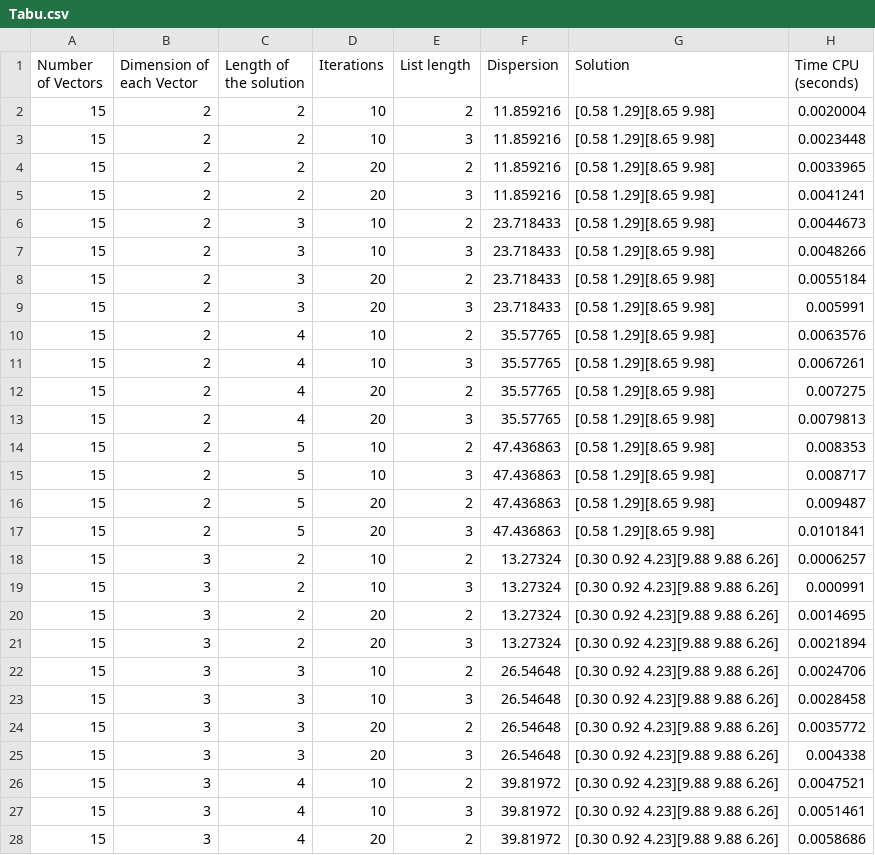
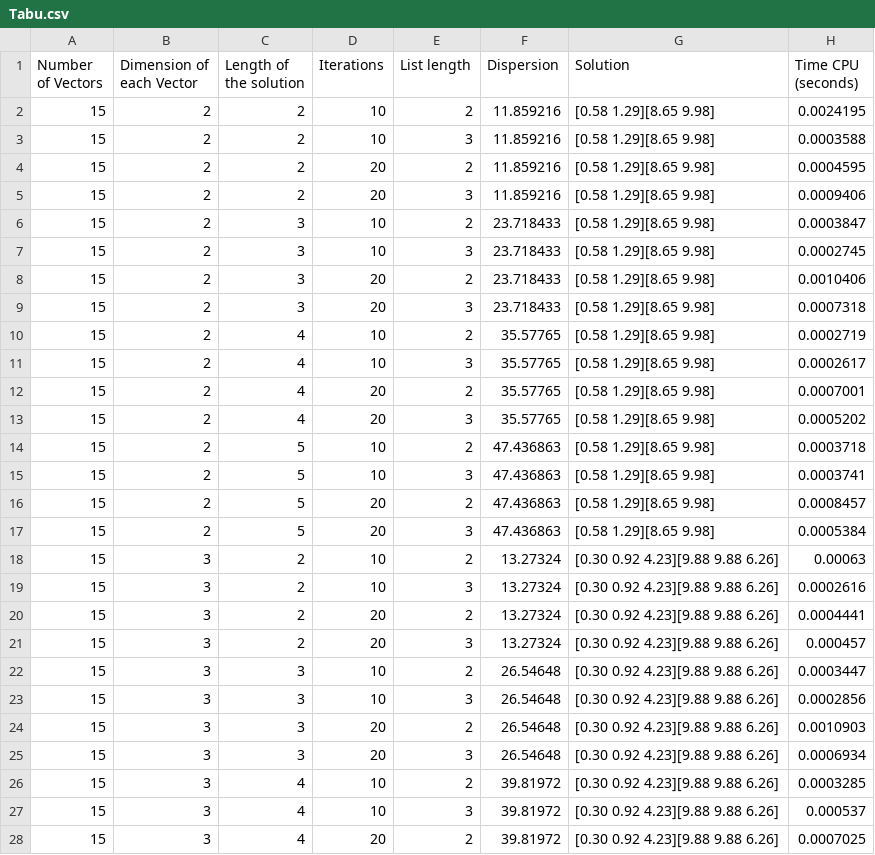
Before and after one commit to DanielHrdez/DAA-Maximum-Diversity, a CSV file: csv/Tabu.csv, drawn as a sheet; only a part is shown; the diff covers the shown part only.

```diff
--- a/csv/Tabu.csv
+++ b/csv/Tabu.csv
@@ -1,28 +1,28 @@
 Number of Vectors,Dimension of each Vector,Length of the solution,Iterations,List length,Dispersion,Solution,Time CPU (seconds)
-15,2,2,10,2,11.859216,[0.58 1.29][8.65 9.98],0.0020004
-15,2,2,10,3,11.859216,[0.58 1.29][8.65 9.98],0.0023448
-15,2,2,20,2,11.859216,[0.58 1.29][8.65 9.98],0.0033965
-15,2,2,20,3,11.859216,[0.58 1.29][8.65 9.98],0.0041241
-15,2,3,10,2,23.718433,[0.58 1.29][8.65 9.98],0.0044673
-15,2,3,10,3,23.718433,[0.58 1.29][8.65 9.98],0.0048266
-15,2,3,20,2,23.718433,[0.58 1.29][8.65 9.98],0.0055184
-15,2,3,20,3,23.718433,[0.58 1.29][8.65 9.98],0.005991
-15,2,4,10,2,35.57765,[0.58 1.29][8.65 9.98],0.0063576
-15,2,4,10,3,35.57765,[0.58 1.29][8.65 9.98],0.0067261
-15,2,4,20,2,35.57765,[0.58 1.29][8.65 9.98],0.007275
-15,2,4,20,3,35.57765,[0.58 1.29][8.65 9.98],0.0079813
-15,2,5,10,2,47.436863,[0.58 1.29][8.65 9.98],0.008353
-15,2,5,10,3,47.436863,[0.58 1.29][8.65 9.98],0.008717
-15,2,5,20,2,47.436863,[0.58 1.29][8.65 9.98],0.009487
-15,2,5,20,3,47.436863,[0.58 1.29][8.65 9.98],0.0101841
-15,3,2,10,2,13.27324,[0.30 0.92 4.23][9.88 9.88 6.26],0.0006257
-15,3,2,10,3,13.27324,[0.30 0.92 4.23][9.88 9.88 6.26],0.000991
-15,3,2,20,2,13.27324,[0.30 0.92 4.23][9.88 9.88 6.26],0.0014695
-15,3,2,20,3,13.27324,[0.30 0.92 4.23][9.88 9.88 6.26],0.0021894
-15,3,3,10,2,26.54648,[0.30 0.92 4.23][9.88 9.88 6.26],0.0024706
-15,3,3,10,3,26.54648,[0.30 0.92 4.23][9.88 9.88 6.26],0.0028458
-15,3,3,20,2,26.54648,[0.30 0.92 4.23][9.88 9.88 6.26],0.0035772
-15,3,3,20,3,26.54648,[0.30 0.92 4.23][9.88 9.88 6.26],0.004338
-15,3,4,10,2,39.81972,[0.30 0.92 4.23][9.88 9.88 6.26],0.0047521
-15,3,4,10,3,39.81972,[0.30 0.92 4.23][9.88 9.88 6.26],0.0051461
-15,3,4,20,2,39.81972,[0.30 0.92 4.23][9.88 9.88 6.26],0.0058686
+15,2,2,10,2,11.859216,[0.58 1.29][8.65 9.98],0.0024195
+15,2,2,10,3,11.859216,[0.58 1.29][8.65 9.98],0.0003588
+15,2,2,20,2,11.859216,[0.58 1.29][8.65 9.98],0.0004595
+15,2,2,20,3,11.859216,[0.58 1.29][8.65 9.98],0.0009406
+15,2,3,10,2,23.718433,[0.58 1.29][8.65 9.98],0.0003847
+15,2,3,10,3,23.718433,[0.58 1.29][8.65 9.98],0.0002745
+15,2,3,20,2,23.718433,[0.58 1.29][8.65 9.98],0.0010406
+15,2,3,20,3,23.718433,[0.58 1.29][8.65 9.98],0.0007318
+15,2,4,10,2,35.57765,[0.58 1.29][8.65 9.98],0.0002719
+15,2,4,10,3,35.57765,[0.58 1.29][8.65 9.98],0.0002617
+15,2,4,20,2,35.57765,[0.58 1.29][8.65 9.98],0.0007001
+15,2,4,20,3,35.57765,[0.58 1.29][8.65 9.98],0.0005202
+15,2,5,10,2,47.436863,[0.58 1.29][8.65 9.98],0.0003718
+15,2,5,10,3,47.436863,[0.58 1.29][8.65 9.98],0.0003741
+15,2,5,20,2,47.436863,[0.58 1.29][8.65 9.98],0.0008457
+15,2,5,20,3,47.436863,[0.58 1.29][8.65 9.98],0.0005384
+15,3,2,10,2,13.27324,[0.30 0.92 4.23][9.88 9.88 6.26],0.00063
+15,3,2,10,3,13.27324,[0.30 0.92 4.23][9.88 9.88 6.26],0.0002616
+15,3,2,20,2,13.27324,[0.30 0.92 4.23][9.88 9.88 6.26],0.0004441
+15,3,2,20,3,13.27324,[0.30 0.92 4.23][9.88 9.88 6.26],0.000457
+15,3,3,10,2,26.54648,[0.30 0.92 4.23][9.88 9.88 6.26],0.0003447
+15,3,3,10,3,26.54648,[0.30 0.92 4.23][9.88 9.88 6.26],0.0002856
+15,3,3,20,2,26.54648,[0.30 0.92 4.23][9.88 9.88 6.26],0.0010903
+15,3,3,20,3,26.54648,[0.30 0.92 4.23][9.88 9.88 6.26],0.0006934
+15,3,4,10,2,39.81972,[0.30 0.92 4.23][9.88 9.88 6.26],0.0003285
+15,3,4,10,3,39.81972,[0.30 0.92 4.23][9.88 9.88 6.26],0.000537
+15,3,4,20,2,39.81972,[0.30 0.92 4.23][9.88 9.88 6.26],0.0007025
```
Also changed, not shown: 69 edited cells elsewhere in this file, csv/BrunchBound.csv, csv/Grasp.csv, 11 other files.
